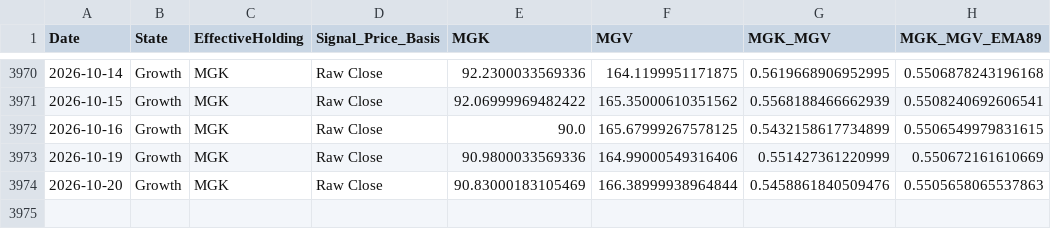
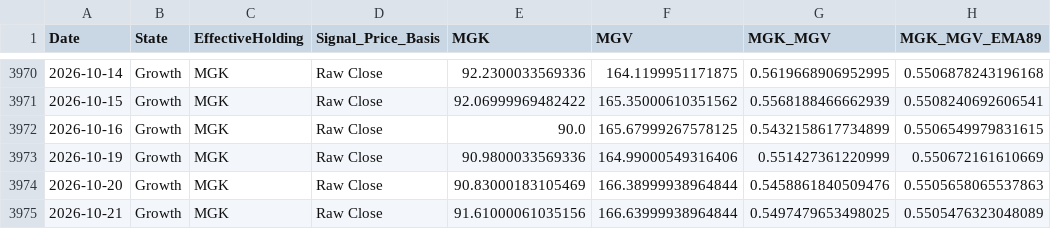
Before and after one commit to wesl8n-sketch/A1V12-Dashboard, a CSV file: Data/Signal_History.csv, drawn as a sheet; only a part is shown, gaps mark what is left out.

```diff
--- a/Data/Signal_History.csv
+++ b/Data/Signal_History.csv
@@ -3974 +3974,2 @@ Date,State,EffectiveHolding,Signal_Price_Basis,MGK,MGV,MGK_MGV,MGK_MGV_EMA89
 2026-10-20,Growth,MGK,Raw Close,90.83000183105469,166.38999938964844,0.5458861840509476,0.5505658065537863
+2026-10-21,Growth,MGK,Raw Close,91.61000061035156,166.63999938964844,0.5497479653498025,0.5505476323048089
```
Also changed, not shown: Data/Alpha_Overlay_Daily_Values.csv, Data/Composite_Dividends.csv, 27 other files.
